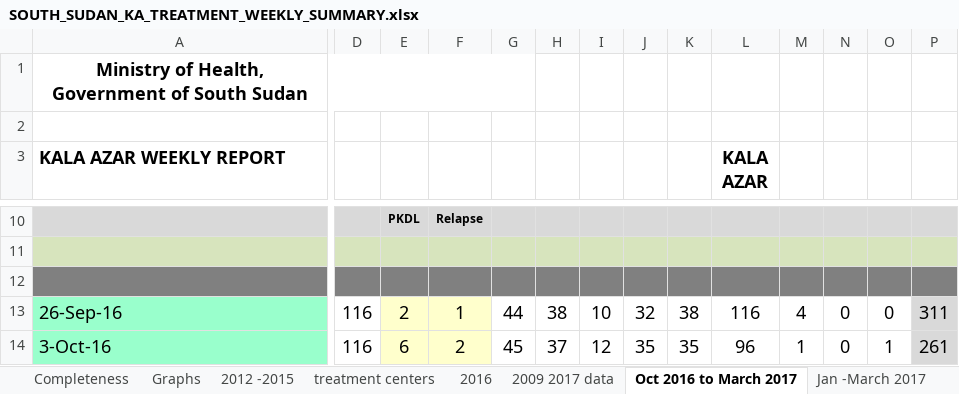
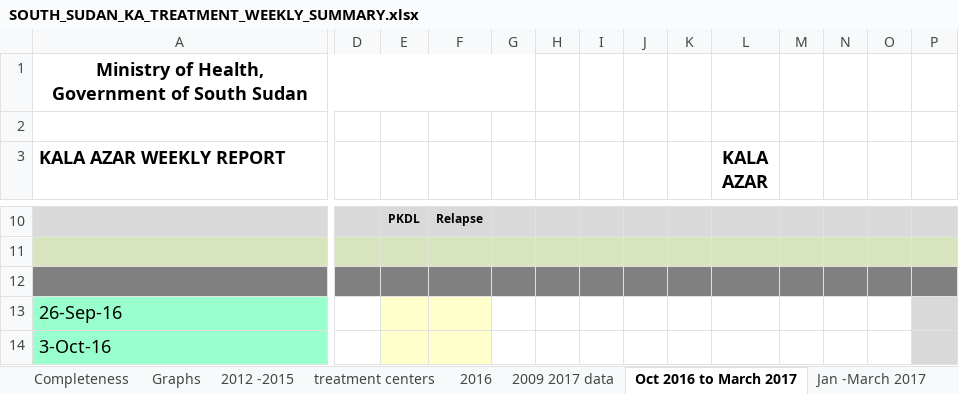
Before and after one commit to WISCENTD-UPC/Excel_Data_Importer, an Excel workbook: templates/SOUTH_SUDAN_KA_TREATMENT_WEEKLY_SUMMARY.xlsx, sheet Oct 2016 to March 2017, drawn as a sheet; only a part is shown, gaps mark what is left out; values as stored, in another font and other column widths than the file's, no borders; the diff covers the shown part only; the diff names each change by its address in the sheet, - before the commit and + after, or states it on an @@ line.

```diff
--- a/templates/SOUTH_SUDAN_KA_TREATMENT_WEEKLY_SUMMARY.xlsx (sheet Oct 2016 to March 2017)
+++ b/templates/SOUTH_SUDAN_KA_TREATMENT_WEEKLY_SUMMARY.xlsx (sheet Oct 2016 to March 2017)
-D13:D14: 116
+D13:D14: (empty)
-E13: 2
+E13: (empty)
-F13: 1
+F13: (empty)
-G13: 44
+G13: (empty)
-H13: 38
+H13: (empty)
-I13: 10
+I13: (empty)
-J13: 32
+J13: (empty)
-K13: 38
+K13: (empty)
-L13 (KALA AZAR): 116
+L13 (KALA AZAR): (empty)
-M13: 4
+M13: (empty)
-N13:N14: 0
+N13:N14: (empty)
-O13: 0
+O13: (empty)
-P13: 311
+P13: (empty)
-E14: 6
+E14: (empty)
-F14: 2
+F14: (empty)
-G14: 45
+G14: (empty)
-H14: 37
+H14: (empty)
-I14: 12
+I14: (empty)
-J14: 35
+J14: (empty)
-K14: 35
+K14: (empty)
-L14 (KALA AZAR): 96
+L14 (KALA AZAR): (empty)
-M14: 1
+M14: (empty)
-O14: 1
+O14: (empty)
-P14: 261
+P14: (empty)
```
Also changed, not shown: 432 edited cells and cell formats elsewhere in this sheet, sheet 2016, sheet 2009 2017 data, sheet reporting centers, sheet Jan- March 2016, sheet Jan -March 2017, sheet Completeness, 20 more sheets, formulas that keep their value, charts or pictures, templates/VLaggregated_monthly.xlsx, 7 other files.
